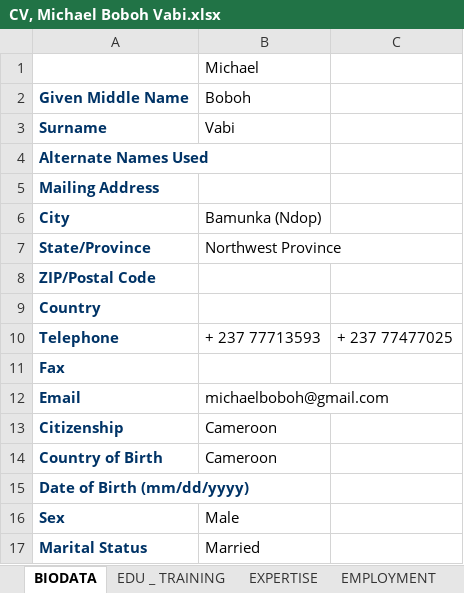
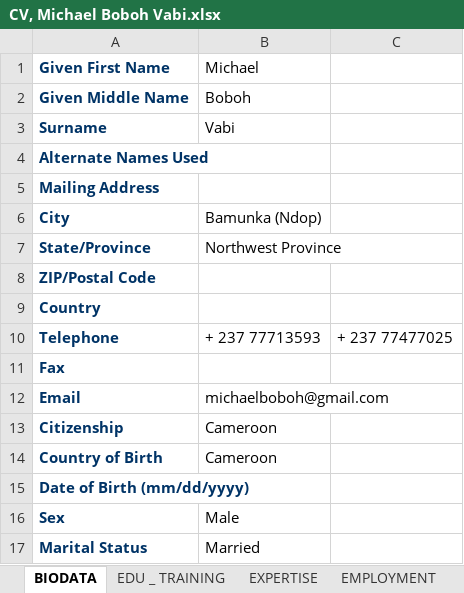
Before and after one commit to cccs-web/core, an Excel workbook: cvs/source_data/CV, Michael Boboh Vabi.xlsx, sheet BIODATA, drawn as a sheet; values as stored, in another font and other column widths than the file's, no borders; the diff names each change by its address in the sheet, - before the commit and + after, or states it on an @@ line.

Commit message:
cv biodata import sorta working

```diff
--- a/cvs/source_data/CV, Michael Boboh Vabi.xlsx (sheet BIODATA)
+++ b/cvs/source_data/CV, Michael Boboh Vabi.xlsx (sheet BIODATA)
-A1: (empty)
+A1: Given First Name
```
Also changed, not shown: 3 other files.
